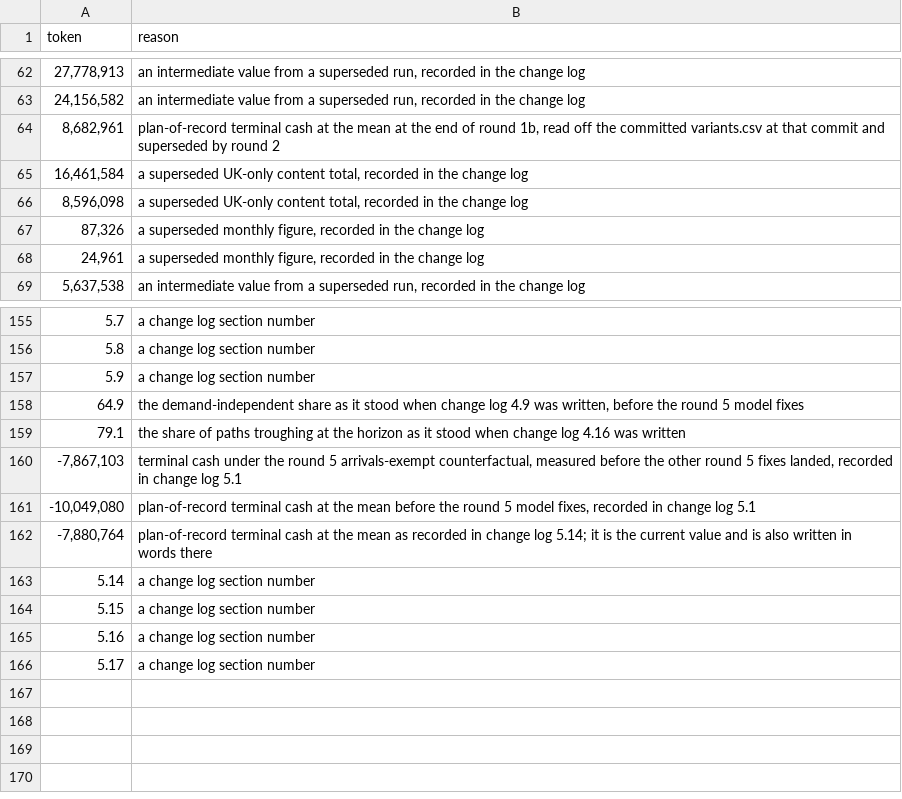
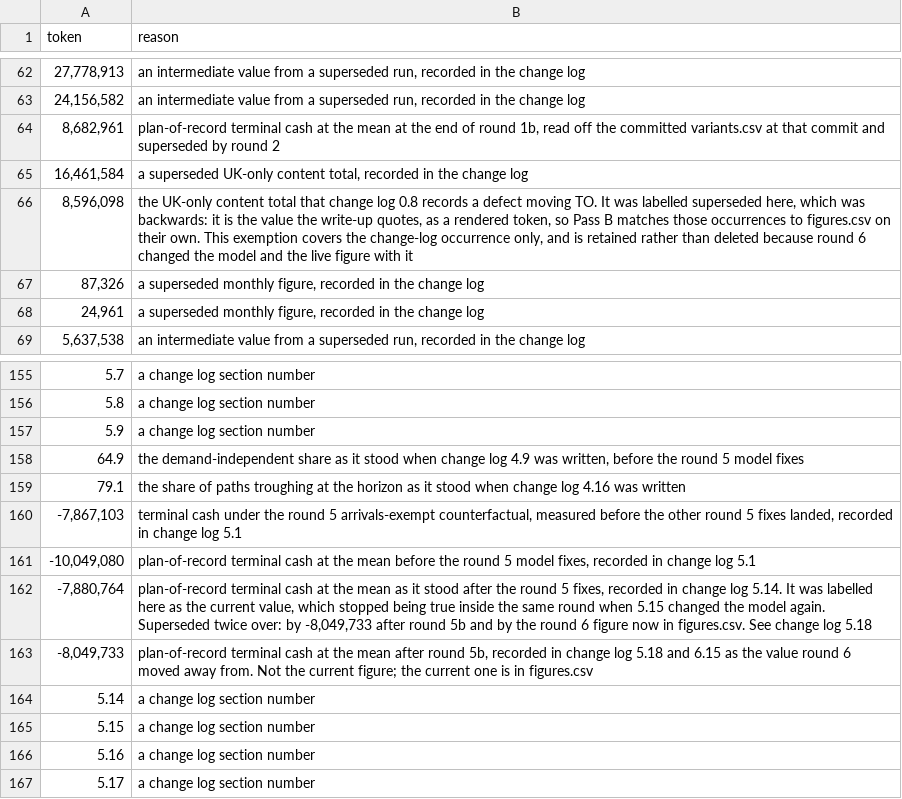
Before and after one commit to sharan50/AI.tutor, a CSV file: econ/verify_allow.csv, drawn as a sheet; only a part is shown, gaps mark what is left out.

```diff
--- a/econ/verify_allow.csv
+++ b/econ/verify_allow.csv
@@ -65,3 +65,3 @@ token,reason
 "16,461,584","a superseded UK-only content total, recorded in the change log"
-"8,596,098","a superseded UK-only content total, recorded in the change log"
+"8,596,098","the UK-only content total that change log 0.8 records a defect moving TO. It was labelled superseded here, which was backwards: it is the value the write-up quotes, as a rendered token, so Pass B matches those occurrences to figures.csv on their own. This exemption covers the change-log occurrence only, and is retained rather than deleted because round 6 changed the model and the live figure with it"
 "87,326","a superseded monthly figure, recorded in the change log"
@@ -161,3 +161,4 @@ token,reason
 "-10,049,080","plan-of-record terminal cash at the mean before the round 5 model fixes, recorded in change log 5.1"
-"-7,880,764","plan-of-record terminal cash at the mean as recorded in change log 5.14; it is the current value and is also written in words there"
+"-7,880,764","plan-of-record terminal cash at the mean as it stood after the round 5 fixes, recorded in change log 5.14. It was labelled here as the current value, which stopped being true inside the same round when 5.15 changed the model again. Superseded twice over: by -8,049,733 after round 5b and by the round 6 figure now in figures.csv. See change log 5.18"
+"-8,049,733","plan-of-record terminal cash at the mean after round 5b, recorded in change log 5.18 and 6.15 as the value round 6 moved away from. Not the current figure; the current one is in figures.csv"
 5.14,"a change log section number"
```
Also changed, not shown: 1 other file.
